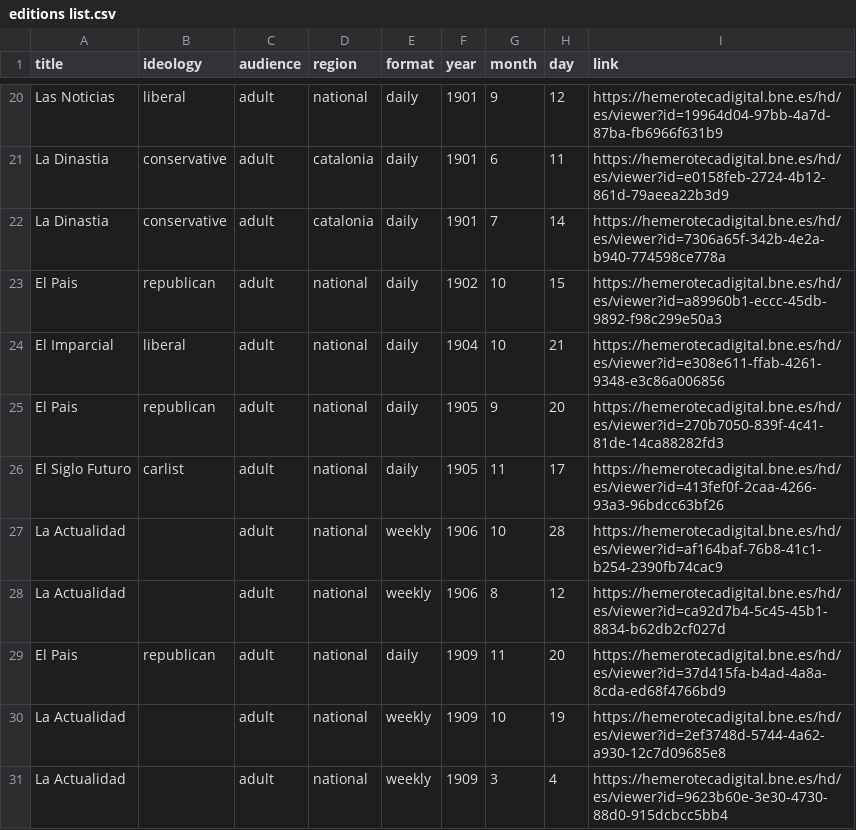
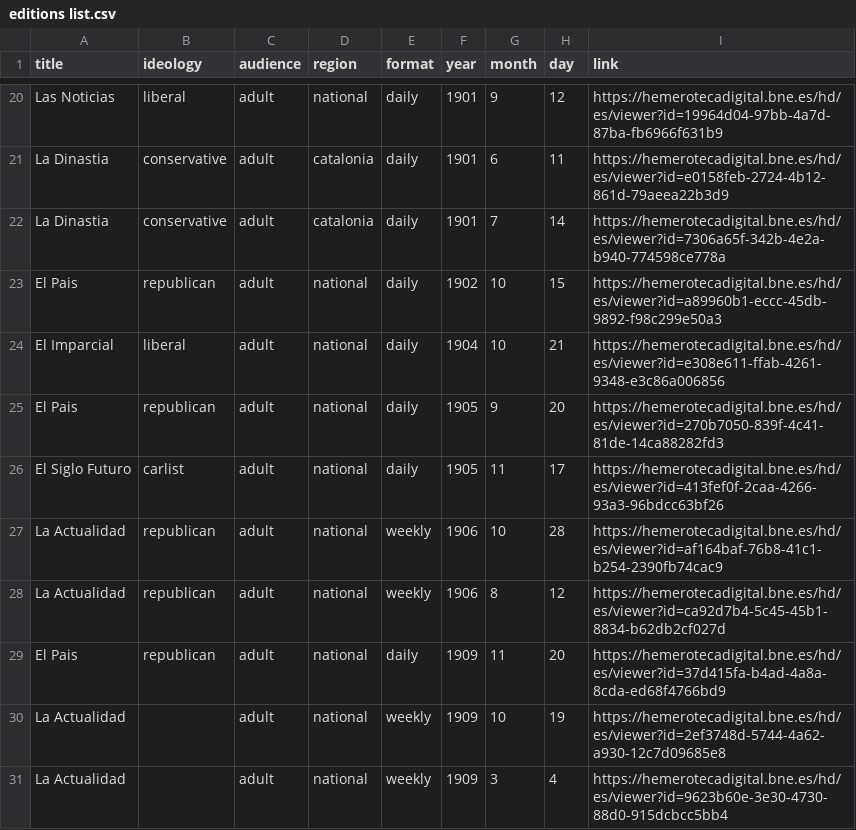
Before and after one commit to pilyu/Collecting-Data-, a CSV file: editions list.csv, drawn as a sheet; only a part is shown, gaps mark what is left out.

Commit message:
Update editions list.csv

```diff
--- a/editions list.csv
+++ b/editions list.csv
@@ -26,4 +26,4 @@ El Pais,republican,adult,national,daily,1905,9,20,https://hemerotecadigital.bne.
 El Siglo Futuro,carlist,adult,national,daily,1905,11,17,https://hemerotecadigital.bne.es/hd/es/viewer?id=413fef0f-2caa-4266-93a3-96bdcc63bf26
-La Actualidad,,adult,national,weekly,1906,10,28,https://hemerotecadigital.bne.es/hd/es/viewer?id=af164baf-76b8-41c1-b254-2390fb74cac9
-La Actualidad,,adult,national,weekly,1906,8,12,https://hemerotecadigital.bne.es/hd/es/viewer?id=ca92d7b4-5c45-45b1-8834-b62db2cf027d
+La Actualidad,republican,adult,national,weekly,1906,10,28,https://hemerotecadigital.bne.es/hd/es/viewer?id=af164baf-76b8-41c1-b254-2390fb74cac9
+La Actualidad,republican,adult,national,weekly,1906,8,12,https://hemerotecadigital.bne.es/hd/es/viewer?id=ca92d7b4-5c45-45b1-8834-b62db2cf027d
 El Pais,republican,adult,national,daily,1909,11,20,https://hemerotecadigital.bne.es/hd/es/viewer?id=37d415fa-b4ad-4a8a-8cda-ed68f4766bd9
```
